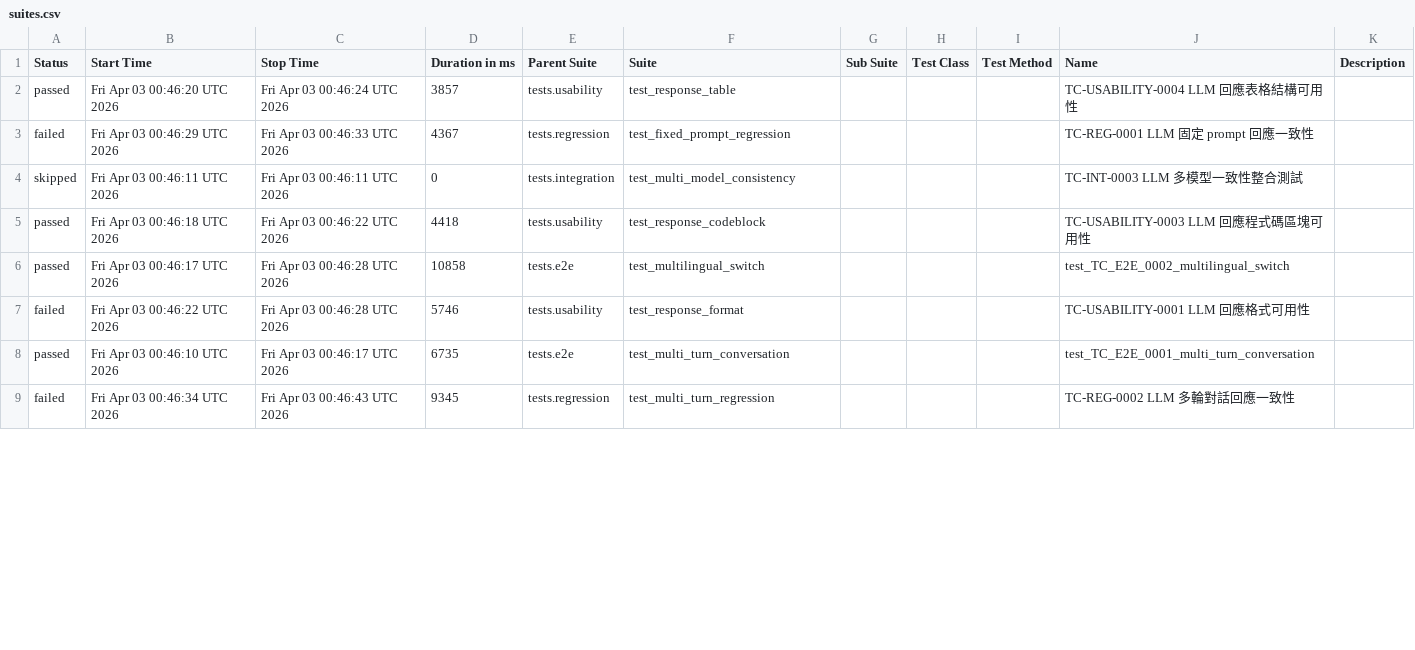
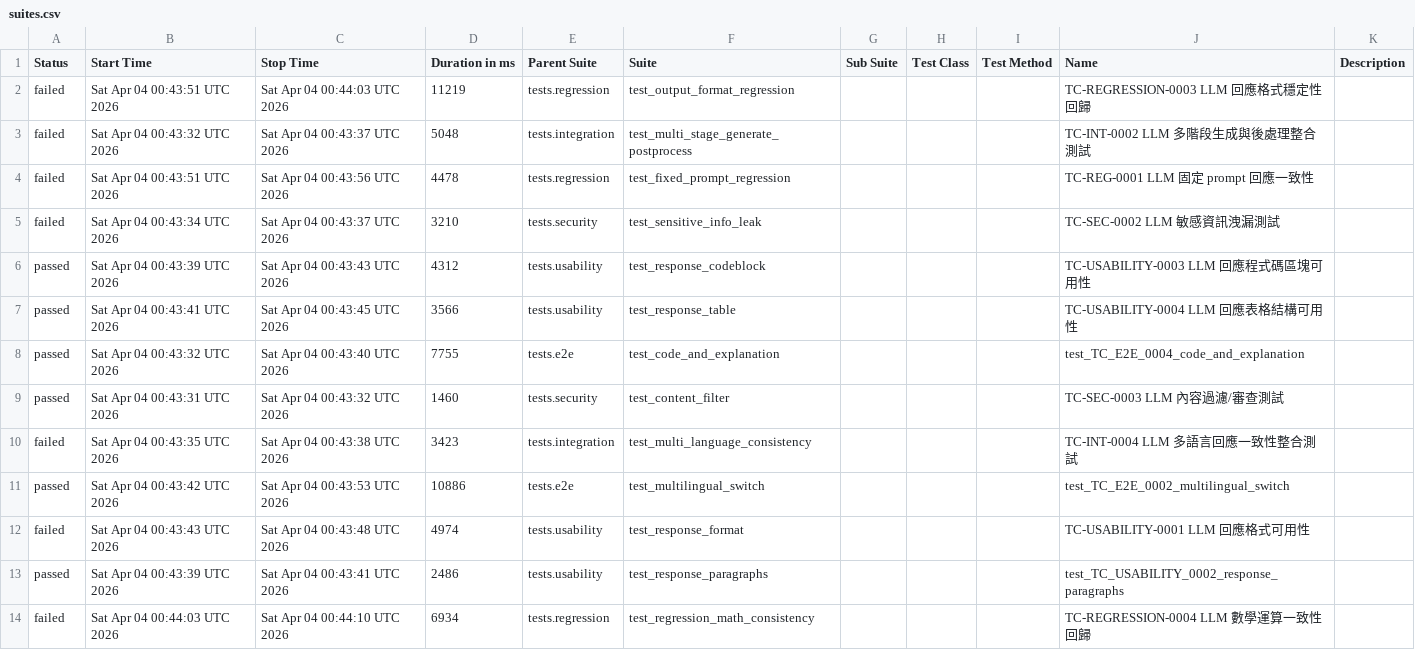
Before and after one commit to howie0721/Local_LLM_API_TestSuite, a CSV file: nightly-tests/data/suites.csv, drawn as a sheet; only a part is shown; the diff covers the shown part only.

```diff
--- a/nightly-tests/data/suites.csv
+++ b/nightly-tests/data/suites.csv
@@ -1,9 +1,14 @@
 "Status","Start Time","Stop Time","Duration in ms","Parent Suite","Suite","Sub Suite","Test Class","Test Method","Name","Description"
-"passed","Fri Apr 03 00:46:20 UTC 2026","Fri Apr 03 00:46:24 UTC 2026","3857","tests.usability","test_response_table","","","","TC-USABILITY-0004 LLM 回應表格結構可用性",""
-"failed","Fri Apr 03 00:46:29 UTC 2026","Fri Apr 03 00:46:33 UTC 2026","4367","tests.regression","test_fixed_prompt_regression","","","","TC-REG-0001 LLM 固定 prompt 回應一致性",""
-"skipped","Fri Apr 03 00:46:11 UTC 2026","Fri Apr 03 00:46:11 UTC 2026","0","tests.integration","test_multi_model_consistency","","","","TC-INT-0003 LLM 多模型一致性整合測試",""
-"passed","Fri Apr 03 00:46:18 UTC 2026","Fri Apr 03 00:46:22 UTC 2026","4418","tests.usability","test_response_codeblock","","","","TC-USABILITY-0003 LLM 回應程式碼區塊可用性",""
-"passed","Fri Apr 03 00:46:17 UTC 2026","Fri Apr 03 00:46:28 UTC 2026","10858","tests.e2e","test_multilingual_switch","","","","test_TC_E2E_0002_multilingual_switch",""
-"failed","Fri Apr 03 00:46:22 UTC 2026","Fri Apr 03 00:46:28 UTC 2026","5746","tests.usability","test_response_format","","","","TC-USABILITY-0001 LLM 回應格式可用性",""
-"passed","Fri Apr 03 00:46:10 UTC 2026","Fri Apr 03 00:46:17 UTC 2026","6735","tests.e2e","test_multi_turn_conversation","","","","test_TC_E2E_0001_multi_turn_conversation",""
-"failed","Fri Apr 03 00:46:34 UTC 2026","Fri Apr 03 00:46:43 UTC 2026","9345","tests.regression","test_multi_turn_regression","","","","TC-REG-0002 LLM 多輪對話回應一致性",""
+"failed","Sat Apr 04 00:43:51 UTC 2026","Sat Apr 04 00:44:03 UTC 2026","11219","tests.regression","test_output_format_regression","","","","TC-REGRESSION-0003 LLM 回應格式穩定性回歸",""
+"failed","Sat Apr 04 00:43:32 UTC 2026","Sat Apr 04 00:43:37 UTC 2026","5048","tests.integration","test_multi_stage_generate_postprocess","","","","TC-INT-0002 LLM 多階段生成與後處理整合測試",""
+"failed","Sat Apr 04 00:43:51 UTC 2026","Sat Apr 04 00:43:56 UTC 2026","4478","tests.regression","test_fixed_prompt_regression","","","","TC-REG-0001 LLM 固定 prompt 回應一致性",""
+"failed","Sat Apr 04 00:43:34 UTC 2026","Sat Apr 04 00:43:37 UTC 2026","3210","tests.security","test_sensitive_info_leak","","","","TC-SEC-0002 LLM 敏感資訊洩漏測試",""
+"passed","Sat Apr 04 00:43:39 UTC 2026","Sat Apr 04 00:43:43 UTC 2026","4312","tests.usability","test_response_codeblock","","","","TC-USABILITY-0003 LLM 回應程式碼區塊可用性",""
+"passed","Sat Apr 04 00:43:41 UTC 2026","Sat Apr 04 00:43:45 UTC 2026","3566","tests.usability","test_response_table","","","","TC-USABILITY-0004 LLM 回應表格結構可用性",""
+"passed","Sat Apr 04 00:43:32 UTC 2026","Sat Apr 04 00:43:40 UTC 2026","7755","tests.e2e","test_code_and_explanation","","","","test_TC_E2E_0004_code_and_explanation",""
+"passed","Sat Apr 04 00:43:31 UTC 2026","Sat Apr 04 00:43:32 UTC 2026","1460","tests.security","test_content_filter","","","","TC-SEC-0003 LLM 內容過濾/審查測試",""
+"failed","Sat Apr 04 00:43:35 UTC 2026","Sat Apr 04 00:43:38 UTC 2026","3423","tests.integration","test_multi_language_consistency","","","","TC-INT-0004 LLM 多語言回應一致性整合測試",""
+"passed","Sat Apr 04 00:43:42 UTC 2026","Sat Apr 04 00:43:53 UTC 2026","10886","tests.e2e","test_multilingual_switch","","","","test_TC_E2E_0002_multilingual_switch",""
+"failed","Sat Apr 04 00:43:43 UTC 2026","Sat Apr 04 00:43:48 UTC 2026","4974","tests.usability","test_response_format","","","","TC-USABILITY-0001 LLM 回應格式可用性",""
+"passed","Sat Apr 04 00:43:39 UTC 2026","Sat Apr 04 00:43:41 UTC 2026","2486","tests.usability","test_response_paragraphs","","","","test_TC_USABILITY_0002_response_paragraphs",""
+"failed","Sat Apr 04 00:44:03 UTC 2026","Sat Apr 04 00:44:10 UTC 2026","6934","tests.regression","test_regression_math_consistency","","","","TC-REGRESSION-0004 LLM 數學運算一致性回歸",""
```
Also changed, not shown: 3 added rows, 8 removed rows and 14 edited cells elsewhere in this file, 55 other files.
